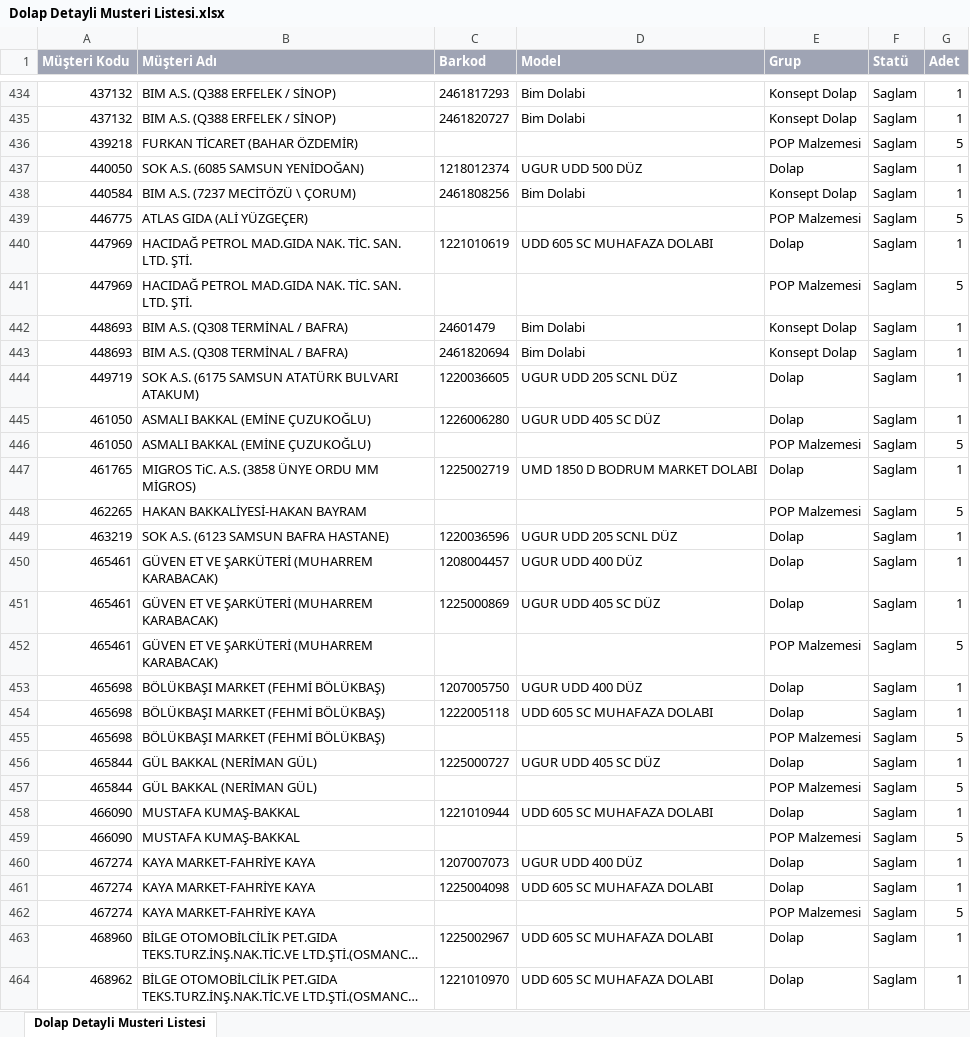
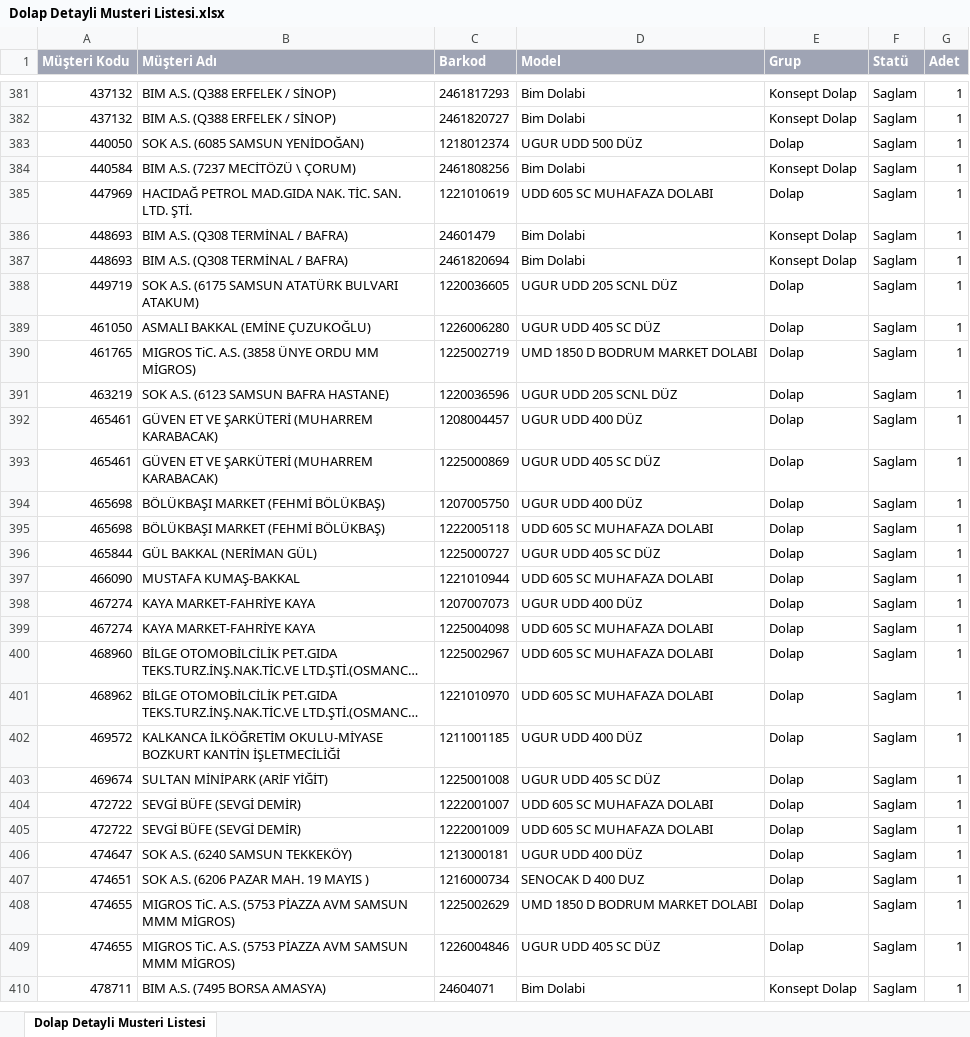
Before and after one commit to samsun123197/barkod_sorgu, an Excel workbook: Dolap Detayli Musteri Listesi.xlsx, sheet Dolap Detayli Musteri Listesi, drawn as a sheet; only a part is shown, gaps mark what is left out; the shorter side is filled out with more unchanged rows; long unchanged cells end in …; values as stored, in another font and other column widths than the file's, no borders; the diff covers the shown part only; the diff names each change by its address in the sheet, - before the commit and + after, or states it on an @@ line.

```diff
--- a/Dolap Detayli Musteri Listesi.xlsx (sheet Dolap Detayli Musteri Listesi)
+++ b/Dolap Detayli Musteri Listesi.xlsx (sheet Dolap Detayli Musteri Listesi)
-row 436: 439218 | FURKAN TİCARET (BAHAR ÖZDEMİR) |  |  | POP Malzemesi | Saglam | 5
-row 439: 446775 | ATLAS GIDA (ALİ YÜZGEÇER) |  |  | POP Malzemesi | Saglam | 5
-row 441: 447969 | HACIDAĞ PETROL MAD.GIDA NAK. TİC. SAN. LTD. ŞTİ. |  |  | POP Malzemesi | Saglam | 5
-row 446: 461050 | ASMALI BAKKAL (EMİNE ÇUZUKOĞLU) |  |  | POP Malzemesi | Saglam | 5
-row 448: 462265 | HAKAN BAKKALİYESİ-HAKAN BAYRAM |  |  | POP Malzemesi | Saglam | 5
-row 452: 465461 | GÜVEN ET VE ŞARKÜTERİ (MUHARREM KARABACAK) |  |  | POP Malzemesi | Saglam | 5
-row 455: 465698 | BÖLÜKBAŞI MARKET (FEHMİ BÖLÜKBAŞ) |  |  | POP Malzemesi | Saglam | 5
-row 457: 465844 | GÜL BAKKAL (NERİMAN GÜL) |  |  | POP Malzemesi | Saglam | 5
-row 459: 466090 | MUSTAFA KUMAŞ-BAKKAL |  |  | POP Malzemesi | Saglam | 5
-row 462: 467274 | KAYA MARKET-FAHRİYE KAYA |  |  | POP Malzemesi | Saglam | 5
```
Also changed, not shown: 267 removed rows elsewhere in this sheet.
